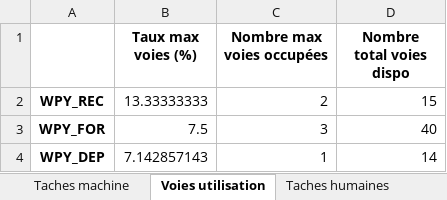
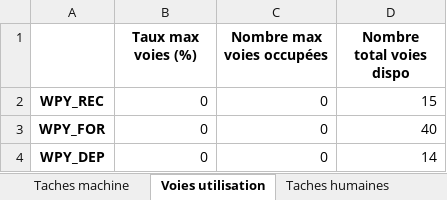
Before and after one commit to hughdmr/FretSNCF, an Excel workbook: outputs/results/results_instance_WPY_simple.xlsx, sheet Voies utilisation, drawn as a sheet; values as stored, in another font and other column widths than the file's, no borders; the diff names each change by its address in the sheet, - before the commit and + after, or states it on an @@ line.

```diff
--- a/outputs/results/results_instance_WPY_simple.xlsx (sheet Voies utilisation)
+++ b/outputs/results/results_instance_WPY_simple.xlsx (sheet Voies utilisation)
-B2 (Taux max voies (%)): 13.33333333
+B2 (Taux max voies (%)): 0
-C2 (Nombre max voies occupées): 2
+C2 (Nombre max voies occupées): 0
-B3 (Taux max voies (%)): 7.5
+B3 (Taux max voies (%)): 0
-C3 (Nombre max voies occupées): 3
+C3 (Nombre max voies occupées): 0
-B4 (Taux max voies (%)): 7.142857143
+B4 (Taux max voies (%)): 0
-C4 (Nombre max voies occupées): 1
+C4 (Nombre max voies occupées): 0
```
Also changed, not shown: sheet Roulements, sheet Taches humaines, sheet Taches machine, sheet Nb Journees activees, outputs/results/results_instance_WPY_realiste_jalon2.xlsx, 5 other files.
